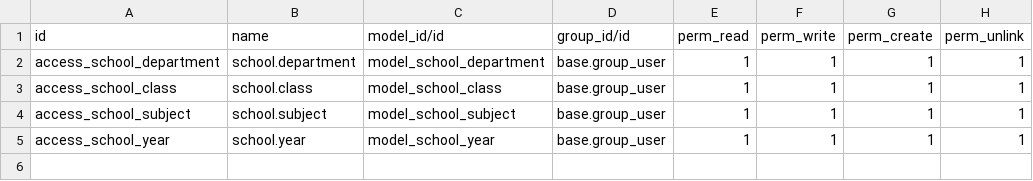
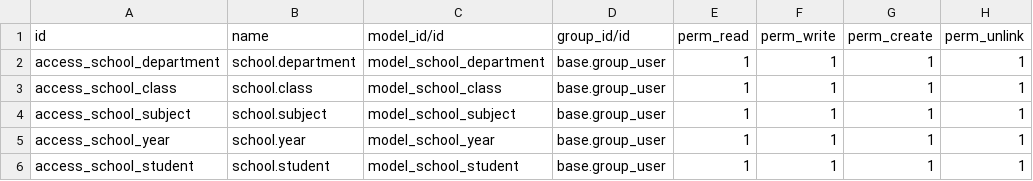
Before and after one commit to Adilpk/School, a CSV file: security/ir.model.access.csv, drawn as a sheet; the diff names each change by its address in the sheet, - before the commit and + after, or states it on an @@ line.

Commit message:
added new model school student for register the students and added a sequence numbers

```diff
--- a/security/ir.model.access.csv
+++ b/security/ir.model.access.csv
+row 6: access_school_student | school.student | model_school_student | base.group_user | 1 | 1 | 1 | 1
```
Also changed, not shown: 8 other files.
